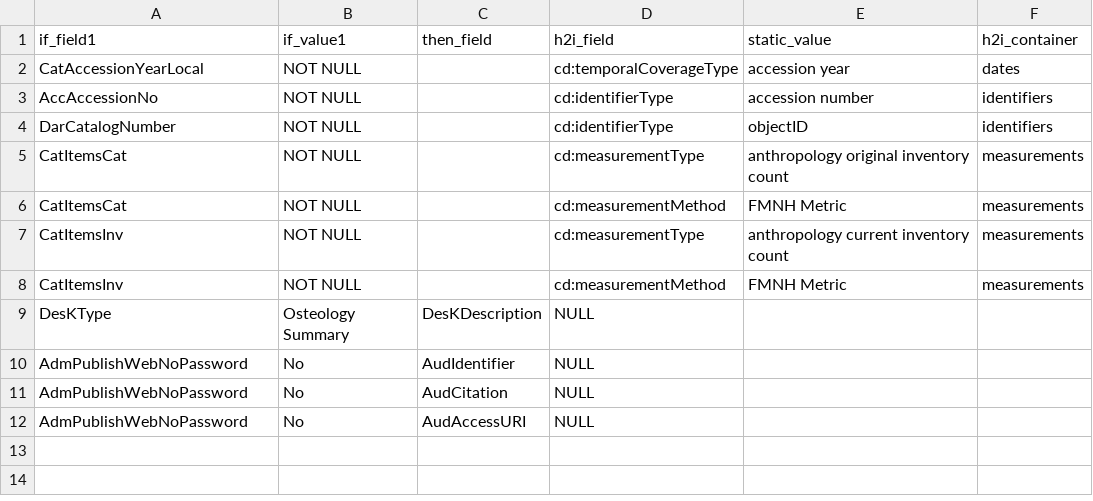
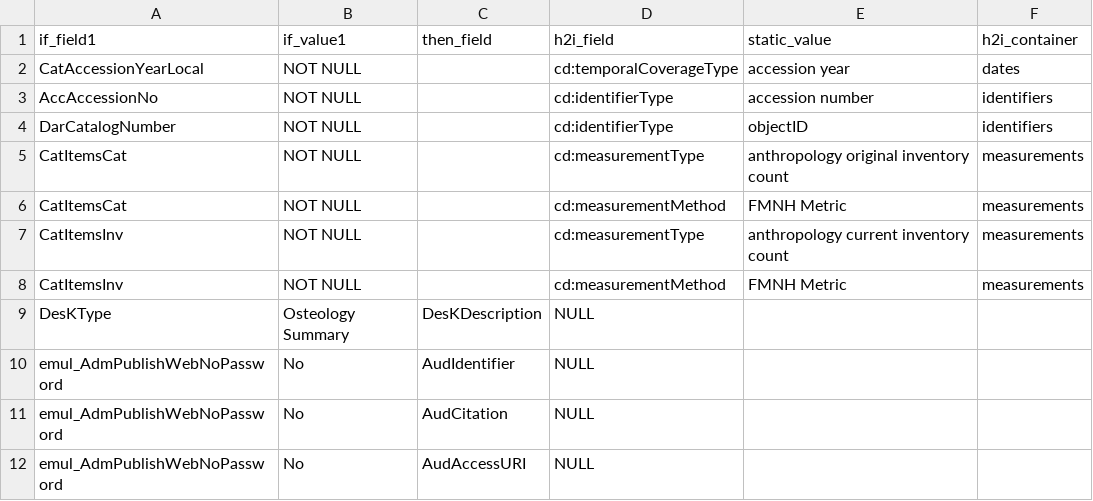
Before and after one commit to fieldmuseum/EMu-xml-to-json, a CSV file: mappings/h2i_conditions.csv, drawn as a sheet.

Commit message:
fix fieldname

```diff
--- a/mappings/h2i_conditions.csv
+++ b/mappings/h2i_conditions.csv
@@ -9,4 +9,4 @@ CatItemsInv,NOT NULL,,cd:measurementMethod,FMNH Metric,measurements
 DesKType,Osteology Summary,DesKDescription,NULL,,
-AdmPublishWebNoPassword,No,AudIdentifier,NULL,,
-AdmPublishWebNoPassword,No,AudCitation,NULL,,
-AdmPublishWebNoPassword,No,AudAccessURI,NULL,,
+emul_AdmPublishWebNoPassword,No,AudIdentifier,NULL,,
+emul_AdmPublishWebNoPassword,No,AudCitation,NULL,,
+emul_AdmPublishWebNoPassword,No,AudAccessURI,NULL,,
```
